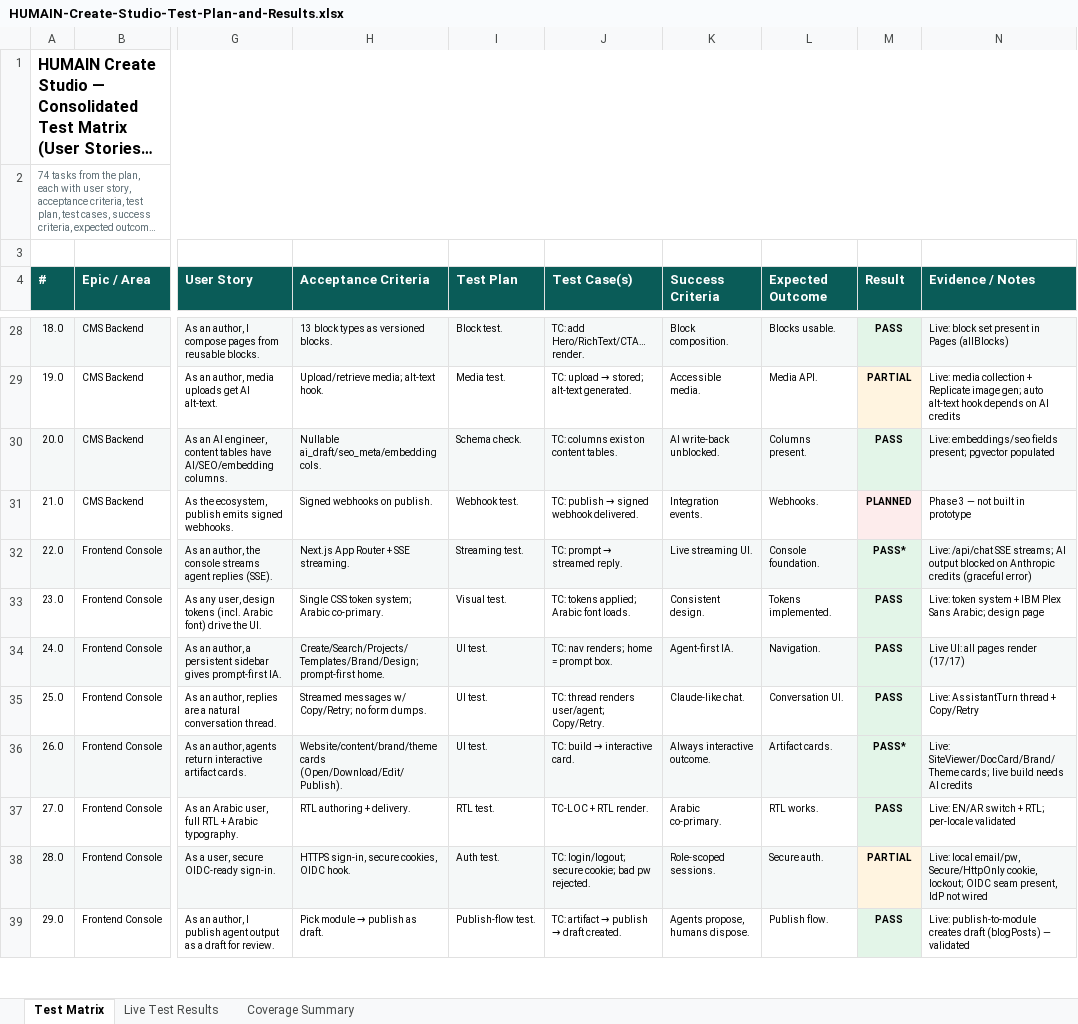
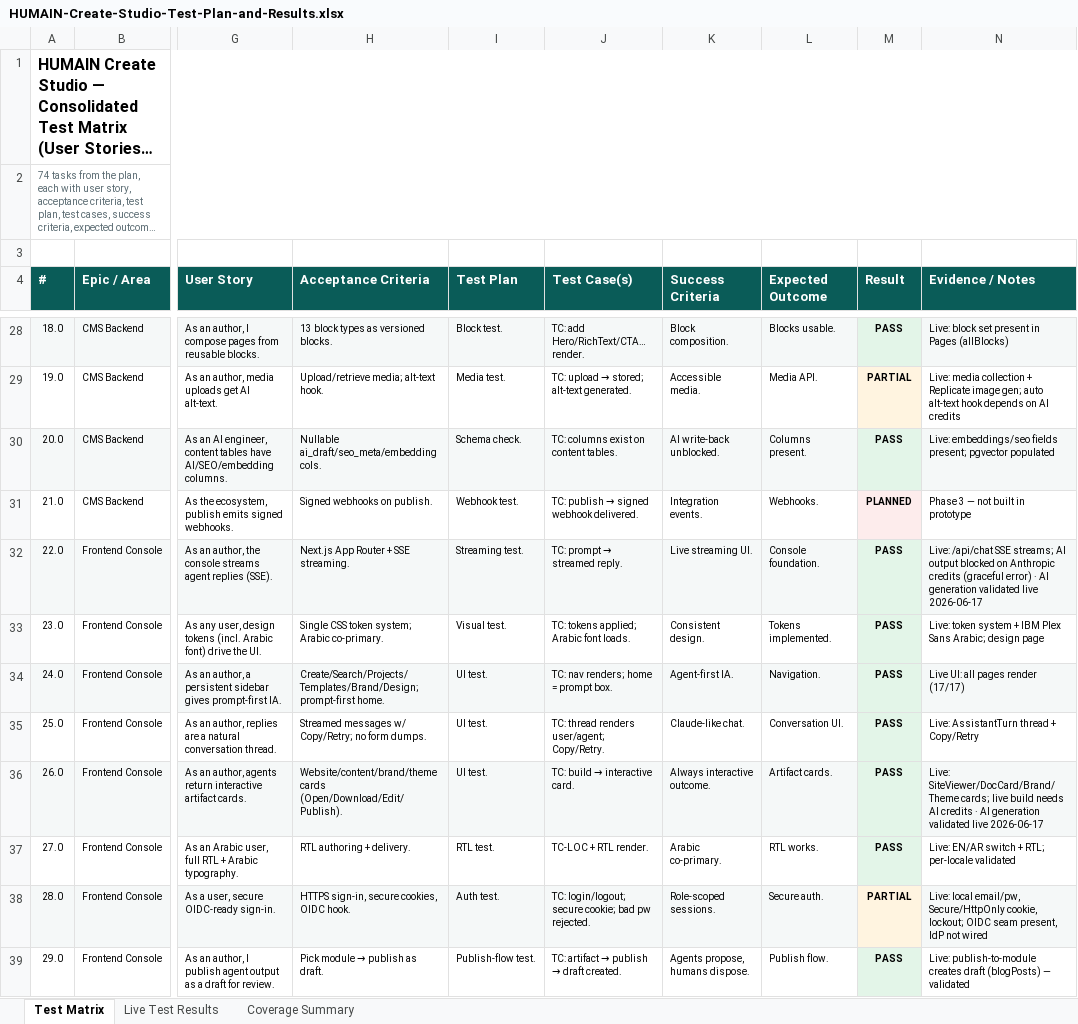
Before and after one commit to ankeshtiwari07/CMS, an Excel workbook: docs/sales/HUMAIN-Create-Studio-Test-Plan-and-Results.xlsx, sheet Test Matrix, drawn as a sheet; only a part is shown, gaps mark what is left out; long unchanged cells end in …; values as stored, in another font and other column widths than the file's, no borders; the diff covers the shown part only; the diff names each change by its address in the sheet, - before the commit and + after, or states it on an @@ line.

```diff
--- a/docs/sales/HUMAIN-Create-Studio-Test-Plan-and-Results.xlsx (sheet Test Matrix)
+++ b/docs/sales/HUMAIN-Create-Studio-Test-Plan-and-Results.xlsx (sheet Test Matrix)
-M32 (Result): PASS*
+M32 (Result): PASS
-N32 (Evidence / Notes): …(graceful error)
+N32 (Evidence / Notes): …(graceful error) · AI generation validated live 2026-06-17
-M36 (Result): PASS*
+M36 (Result): PASS
-N36 (Evidence / Notes): …AI credits
+N36 (Evidence / Notes): …AI credits · AI generation validated live 2026-06-17
```
Also changed, not shown: 20 edited cells elsewhere in this sheet, sheet Coverage Summary, sheet Live Test Results, 1 other file.
